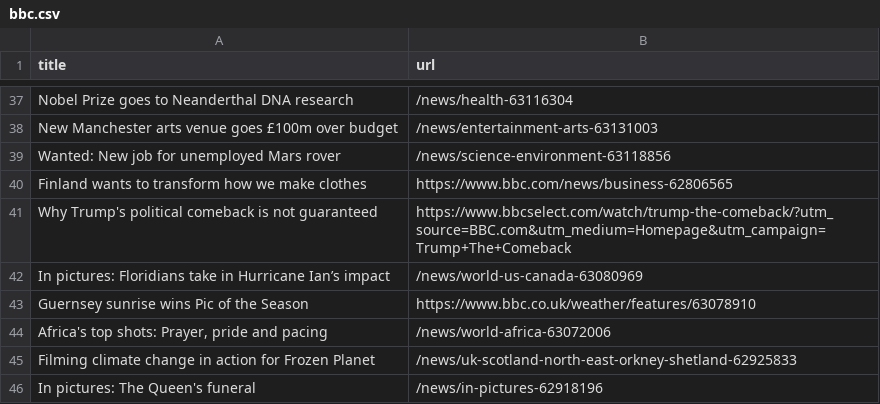
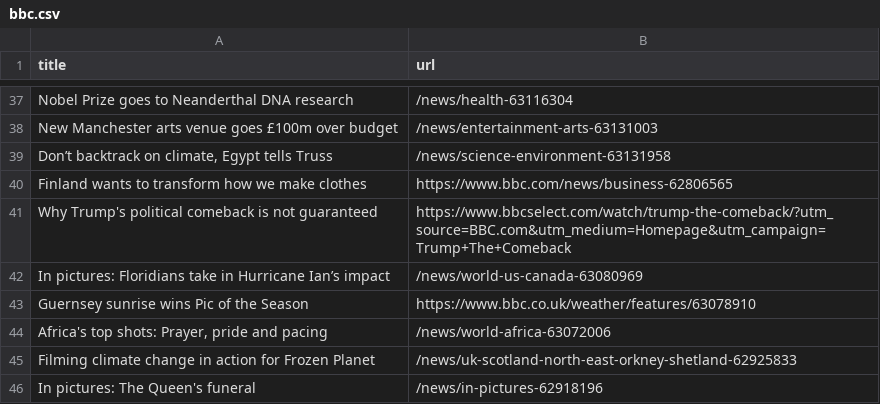
Before and after one commit to torythetortle/automatic-scraper-bbc, a CSV file: bbc.csv, drawn as a sheet; only a part is shown, gaps mark what is left out; removed rows and columns are numbered as before the commit, all else as after; the diff names each change by its address in the sheet, - before the commit and + after, or states it on an @@ line.

```diff
--- a/bbc.csv
+++ b/bbc.csv
-row 39: Wanted: New job for unemployed Mars rover | /news/science-environment-63118856
+row 39: Don’t backtrack on climate, Egypt tells Truss | /news/science-environment-63131958
```
